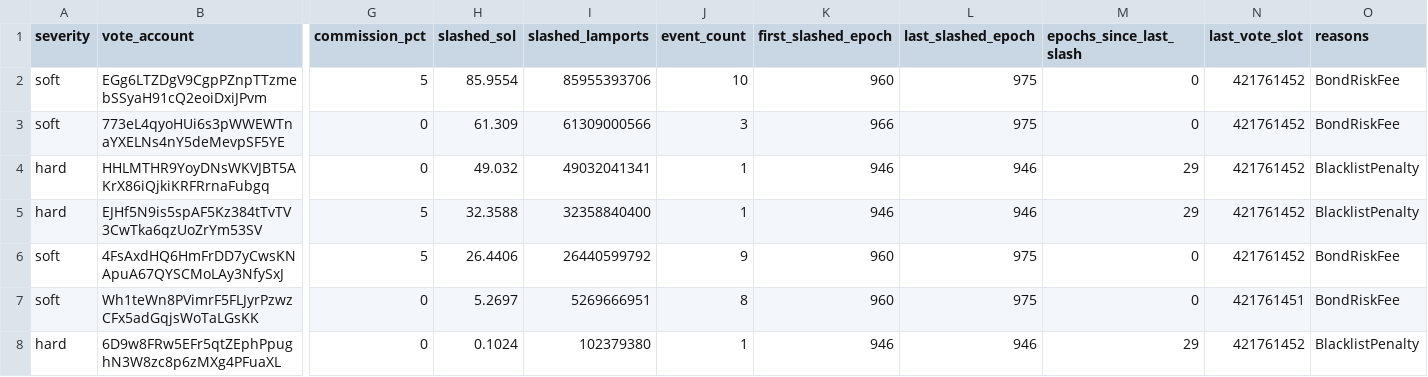
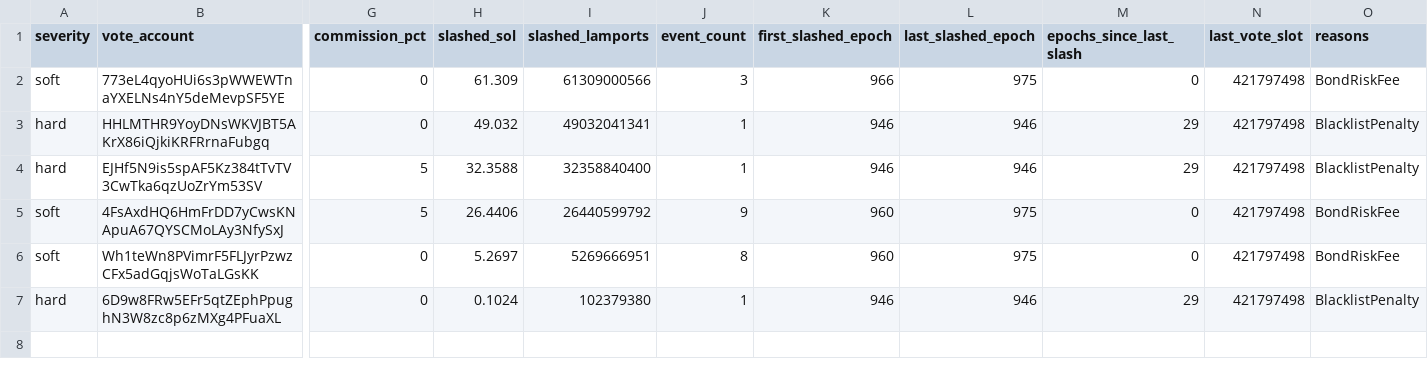
Before and after one commit to ryanSherry/marinade_blacklist, a CSV file: data/blacklist.csv, drawn as a sheet; only a part is shown, gaps mark what is left out; removed rows and columns are numbered as before the commit, all else as after; rows hold the shown columns only; the diff names each change by its address in the sheet, - before the commit and + after, or states it on an @@ line.

```diff
--- a/data/blacklist.csv
+++ b/data/blacklist.csv
-row 2: soft | EGg6LTZDgV9CgpPZnpTTzmebSSyaH91cQ2eoiDxiJPvm | 5 | 85.9554 | 85955393706 | 10 | 960 | 975 | 0 | 421761452 | BondRiskFee
-N2:N5 (last_vote_slot): 421761452
+N2:N5 (last_vote_slot): 421797498
-N6 (last_vote_slot): 421761451
+N6 (last_vote_slot): 421797498
-N7 (last_vote_slot): 421761452
+N7 (last_vote_slot): 421797498
```
Also changed, not shown: 11 other files.
